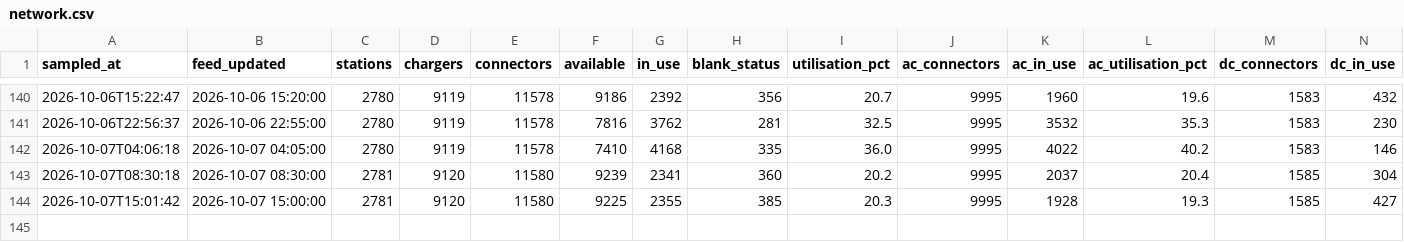
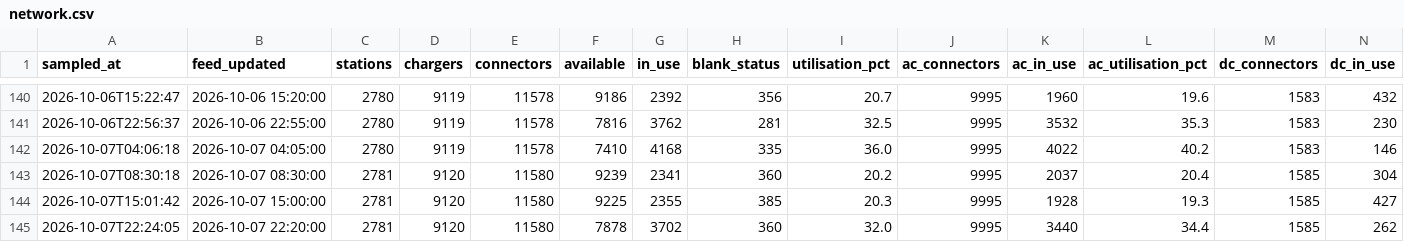
Before and after one commit to dhananajay-777/Singapore-EV-charging-Grid-predictor, a CSV file: data/utilisation/network.csv, drawn as a sheet; only a part is shown, gaps mark what is left out; rows hold the shown columns only; the diff names each change by its address in the sheet, - before the commit and + after, or states it on an @@ line.

```diff
--- a/data/utilisation/network.csv
+++ b/data/utilisation/network.csv
+row 145: 2026-10-07T22:24:05 | 2026-10-07 22:20:00 | 2781 | 9120 | 11580 | 7878 | 3702 | 360 | 32.0 | 9995 | 3440 | 34.4 | 1585 | 262
```
Also changed, not shown: data/utilisation/quality.csv, 5 other files.
